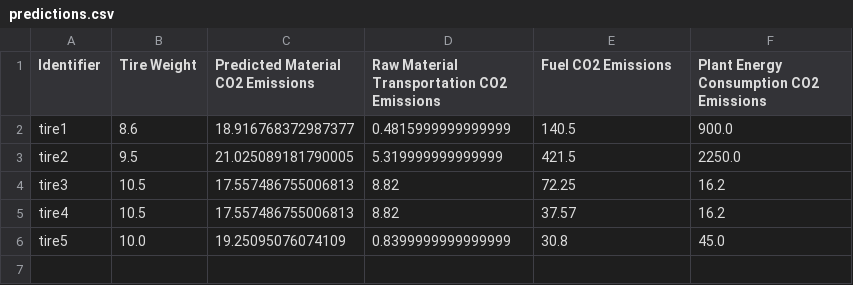
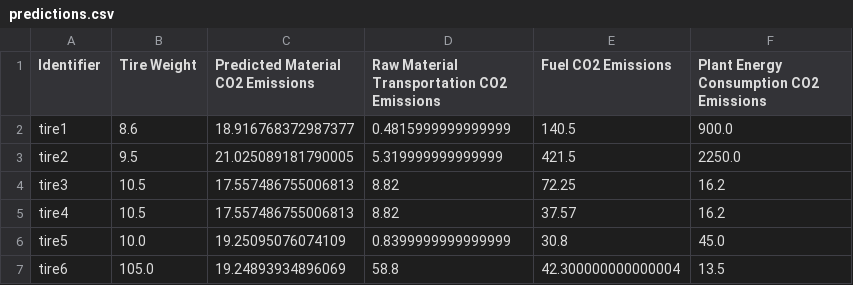
Before and after one commit to Tamizh-me/Techgium, a CSV file: predictions.csv, drawn as a sheet.

```diff
--- a/predictions.csv
+++ b/predictions.csv
@@ -6 +6,2 @@ tire4,10.5,17.557486755006813,8.82,37.57,16.2
 tire5,10.0,19.25095076074109,0.8399999999999999,30.8,45.0
+tire6,105.0,19.24893934896069,58.8,42.300000000000004,13.5
```
Also changed, not shown: 1 other file.
